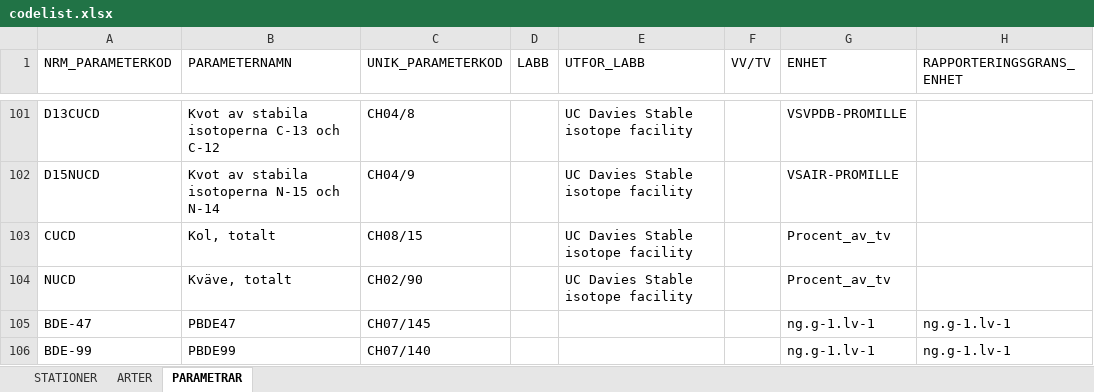
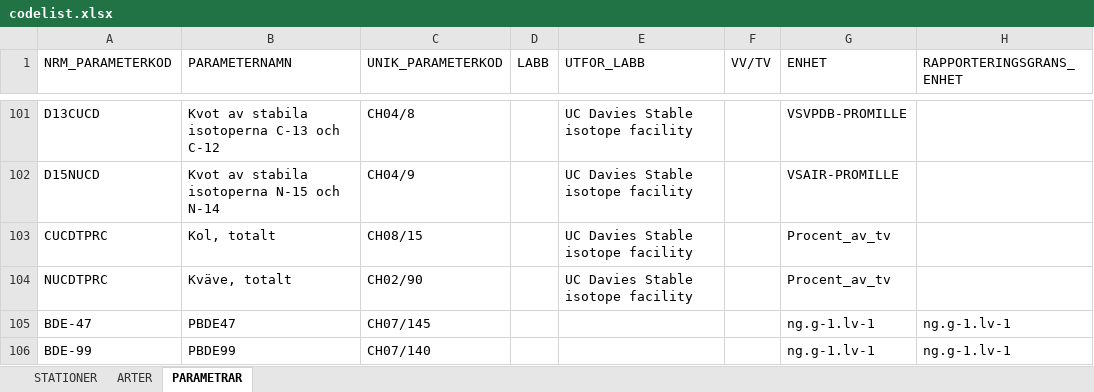
Before and after one commit to NRM-MOC/MoCiS2, an Excel workbook: inst/extdata/codelist.xlsx, sheet PARAMETRAR, drawn as a sheet; only a part is shown, gaps mark what is left out; values as stored, in another font and other column widths than the file's, no borders; the diff names each change by its address in the sheet, - before the commit and + after, or states it on an @@ line.

Commit message:
New code for CUCD/NUCD

```diff
--- a/inst/extdata/codelist.xlsx (sheet PARAMETRAR)
+++ b/inst/extdata/codelist.xlsx (sheet PARAMETRAR)
-A103 (NRM_PARAMETERKOD): CUCD
+A103 (NRM_PARAMETERKOD): CUCDTPRC
-A104 (NRM_PARAMETERKOD): NUCD
+A104 (NRM_PARAMETERKOD): NUCDTPRC
```
